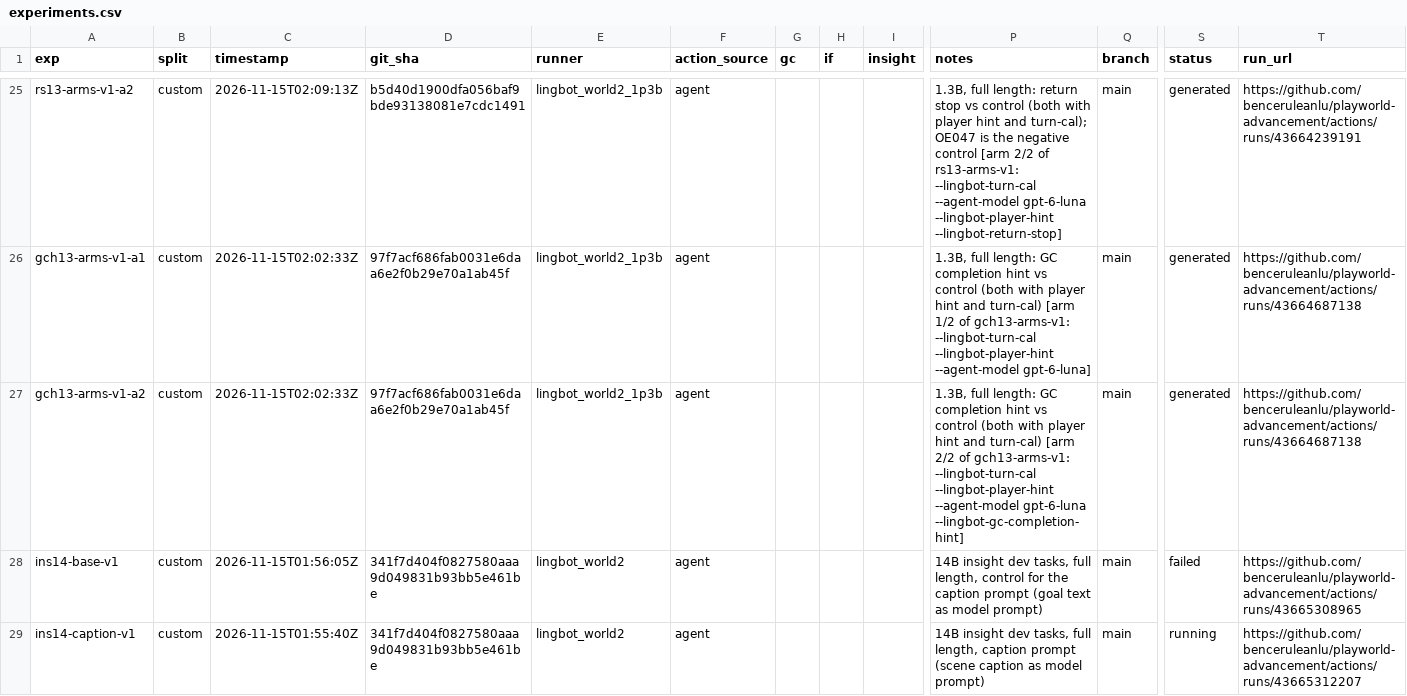
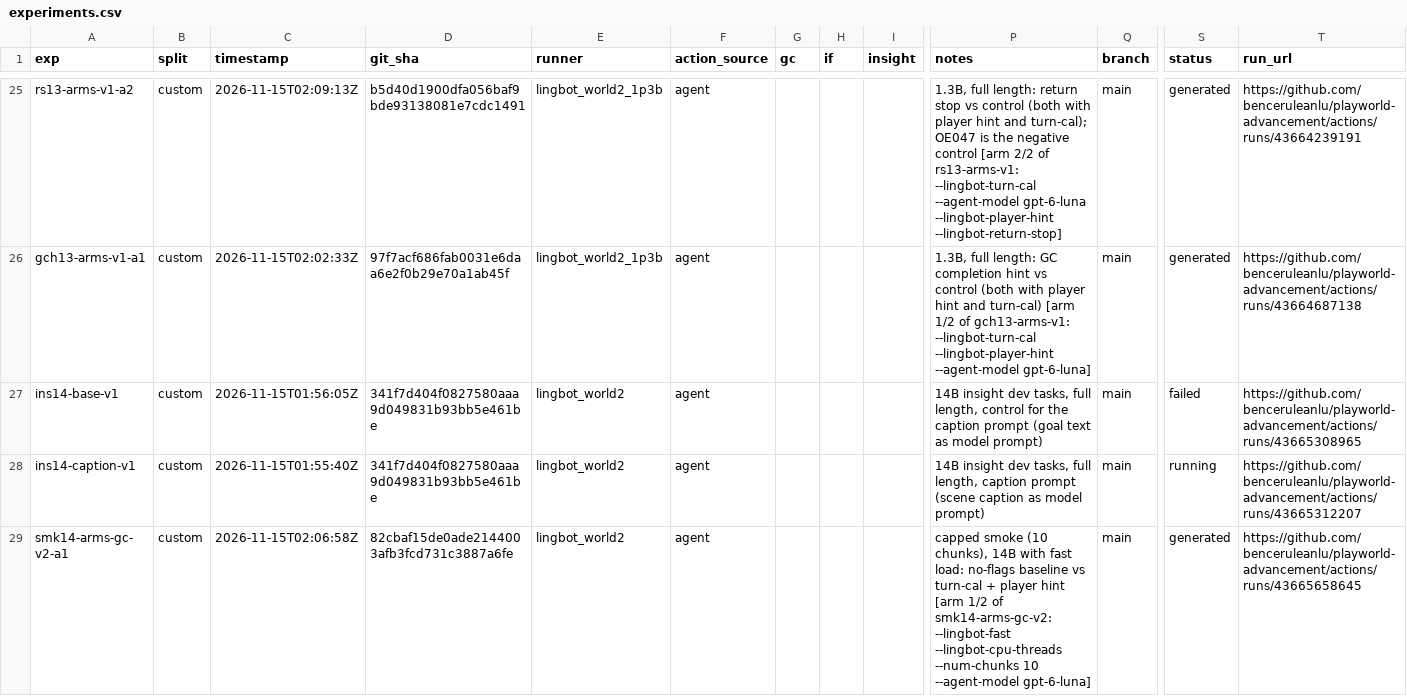
Before and after one commit to benceruleanlu/playworld-advancement, a CSV file: results/experiments.csv, drawn as a sheet; only a part is shown, gaps mark what is left out; the shorter side is filled out with more unchanged rows; removed rows and columns are numbered as before the commit, all else as after; rows hold the shown columns only; the diff covers the shown part only; the diff names each change by its address in the sheet, - before the commit and + after, or states it on an @@ line.

```diff
--- a/results/experiments.csv
+++ b/results/experiments.csv
-row 27: gch13-arms-v1-a2 | custom | 2026-11-15T02:02:33Z | 97f7acf686fab0031e6daa6e2f0b29e70a1ab45f | lingbot_world2_1p3b | agent |  |  |  | 1.3B, full length: GC completion hint vs control (both with player hint and turn-cal) [arm 2/2 of gch13-arms-v1: --lingbot-turn-cal --lingbot-player-hint --agent-model gpt-6-luna --lingbot-gc-completion-hint] | main | generated | https://github.com/benceruleanlu/playworld-advancement/actions/runs/43664687138
```
Also changed, not shown: 1 added row elsewhere in this file.
